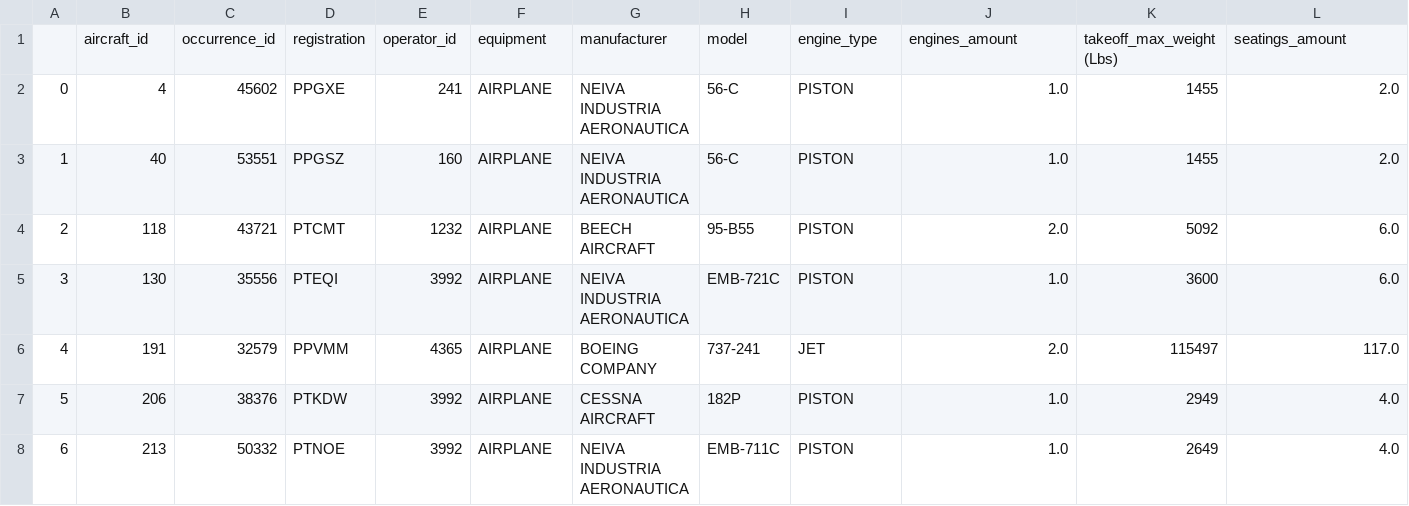
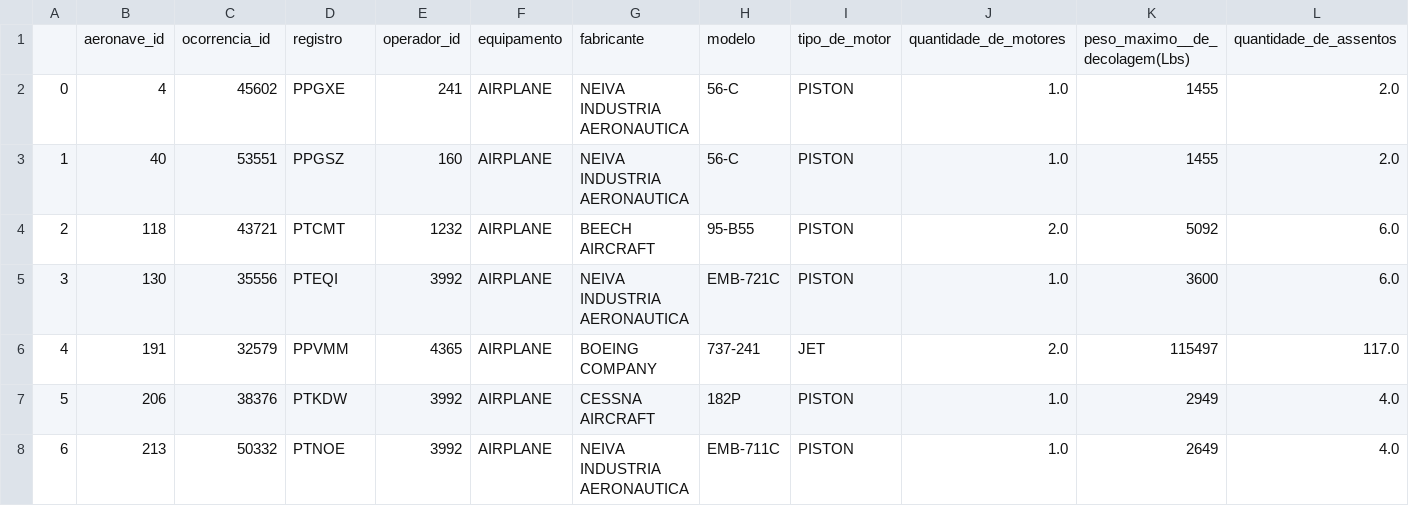
Before and after one commit to ThiagoSylas/dataset_acidentes_aeronauticos_brasileiros, a CSV file: aircrafts.csv, drawn as a sheet; only a part is shown; removed rows and columns are numbered as before the commit, all else as after; rows hold the shown columns only; the diff names each change by its address in the sheet, - before the commit and + after, or states it on an @@ line.

Commit message:
Update aircrafts.csv

```diff
--- a/aircrafts.csv
+++ b/aircrafts.csv
-row 1:  | aircraft_id | occurrence_id | registration | operator_id | equipment | manufacturer | model | engine_type | engines_amount | takeoff_max_weight (Lbs) | seatings_amount
+row 1:  | aeronave_id | ocorrencia_id | registro | operador_id | equipamento | fabricante | modelo | tipo_de_motor | quantidade_de_motores | peso_maximo__de_decolagem(Lbs) | quantidade_de_assentos
```
